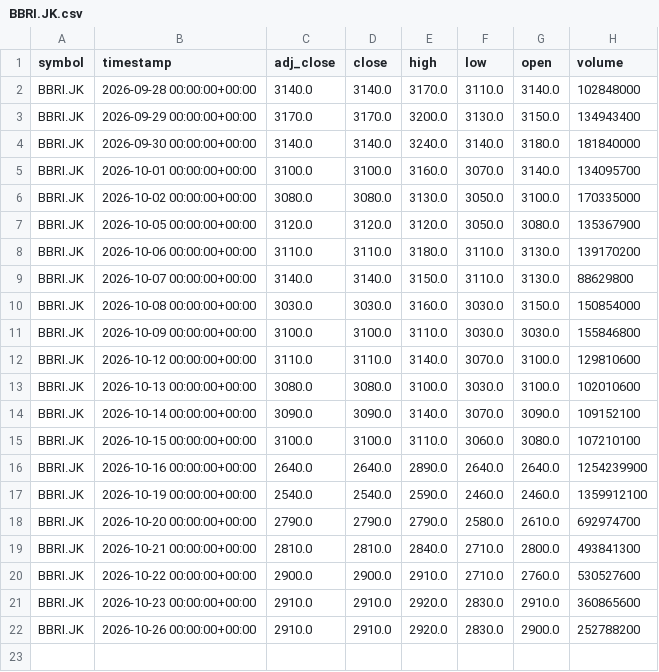
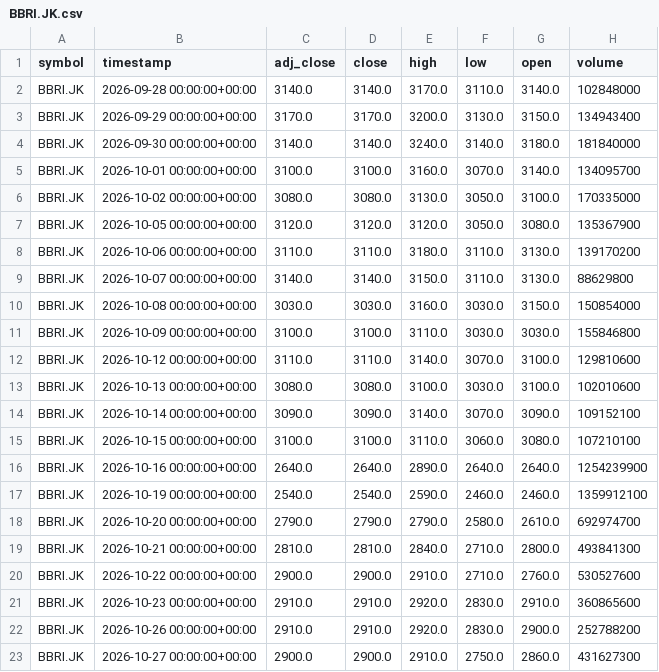
Before and after one commit to darwix/ihsg-price, a CSV file: data/daily/BBRI.JK.csv, drawn as a sheet; the diff names each change by its address in the sheet, - before the commit and + after, or states it on an @@ line.

```diff
--- a/data/daily/BBRI.JK.csv
+++ b/data/daily/BBRI.JK.csv
+row 23: BBRI.JK | 2026-10-27 00:00:00+00:00 | 2900.0 | 2900.0 | 2910.0 | 2750.0 | 2860.0 | 431627300
```
Also changed, not shown: data/daily/BBCA.JK.csv, data/daily/BMRI.JK.csv, 50 other files.
